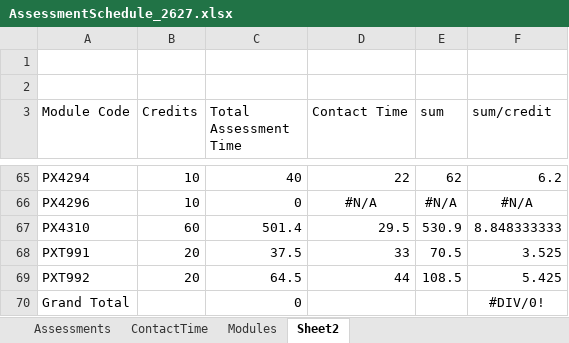
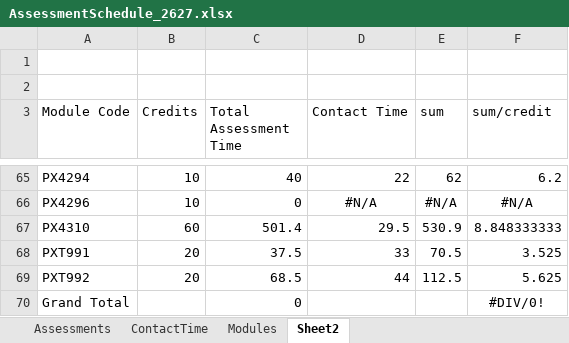
Before and after one commit to chrisnorth/workload-model, an Excel workbook: AssessmentSchedule_2627.xlsx, sheet Sheet2, drawn as a sheet; only a part is shown, gaps mark what is left out; values as stored, in another font and other column widths than the file's, no borders; conditional formats not drawn; the diff names each change by its address in the sheet, - before the commit and + after, or states it on an @@ line.

```diff
--- a/AssessmentSchedule_2627.xlsx (sheet Sheet2)
+++ b/AssessmentSchedule_2627.xlsx (sheet Sheet2)
-C69 (Total Assessment Time): 64.5
+C69 (Total Assessment Time): 68.5
-E69 (sum): 108.5
+E69 (sum): 112.5
-F69 (sum/credit): 5.425
+F69 (sum/credit): 5.625
```
Also changed, not shown: sheet Assessments.
